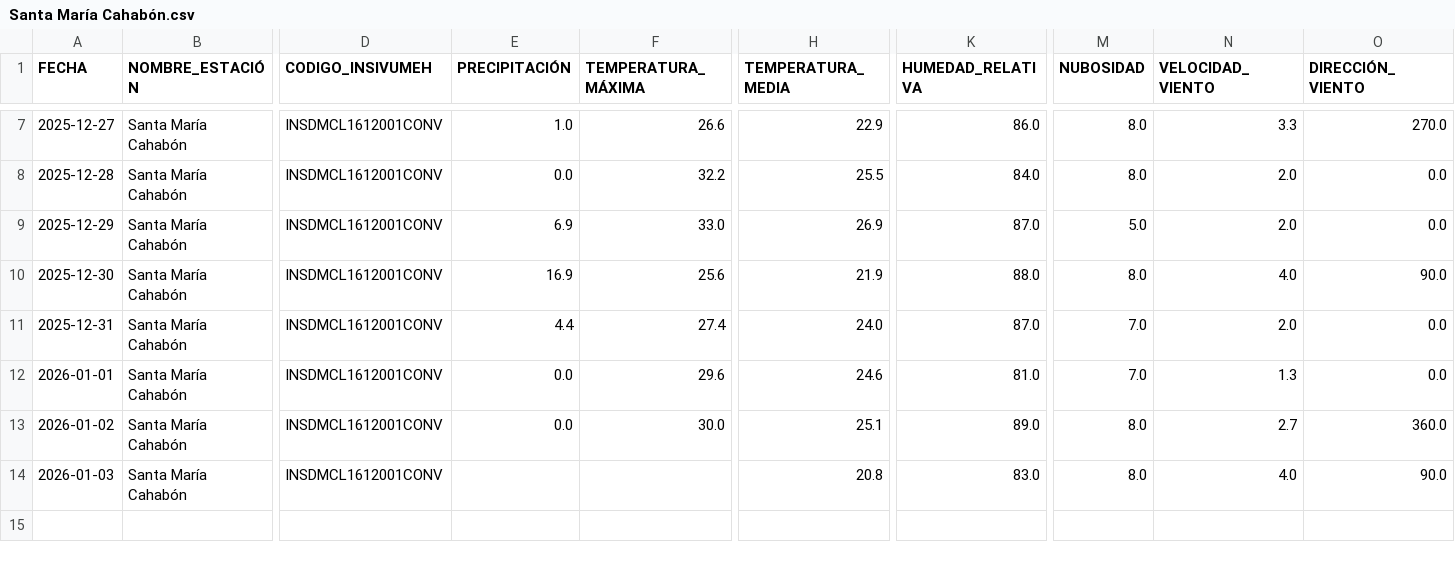
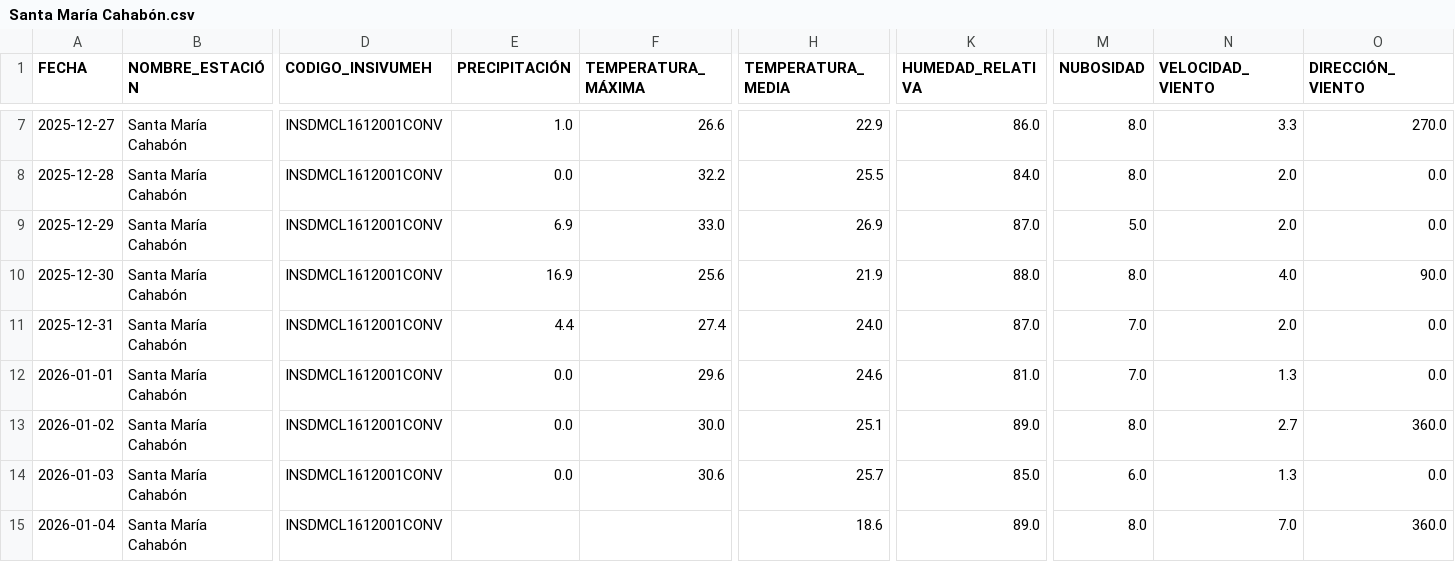
Before and after one commit to Ciencia-de-Datos-Meteorologia/mapa_estaciones_convencionales, a CSV file: output_para_joel/Santa María Cahabón.csv, drawn as a sheet; only a part is shown, gaps mark what is left out; rows hold the shown columns only; the diff names each change by its address in the sheet, - before the commit and + after, or states it on an @@ line.

```diff
--- a/output_para_joel/Santa María Cahabón.csv
+++ b/output_para_joel/Santa María Cahabón.csv
-E14 (PRECIPITACIÓN): (empty)
+E14 (PRECIPITACIÓN): 0.0
-F14 (TEMPERATURA_MÁXIMA): (empty)
+F14 (TEMPERATURA_MÁXIMA): 30.6
-H14 (TEMPERATURA_MEDIA): 20.8
+H14 (TEMPERATURA_MEDIA): 25.7
-K14 (HUMEDAD_RELATIVA): 83.0
+K14 (HUMEDAD_RELATIVA): 85.0
-M14 (NUBOSIDAD): 8.0
+M14 (NUBOSIDAD): 6.0
-N14 (VELOCIDAD_VIENTO): 4.0
+N14 (VELOCIDAD_VIENTO): 1.3
-O14 (DIRECCIÓN_VIENTO): 90.0
+O14 (DIRECCIÓN_VIENTO): 0.0
+row 15: 2026-01-04 | Santa María Cahabón | INSDMCL1612001CONV |  |  | 18.6 | 89.0 | 8.0 | 7.0 | 360.0
```
Also changed, not shown: output_para_joel/INSIVUMEH.csv, output_para_joel/La Unión.csv, 54 other files.
